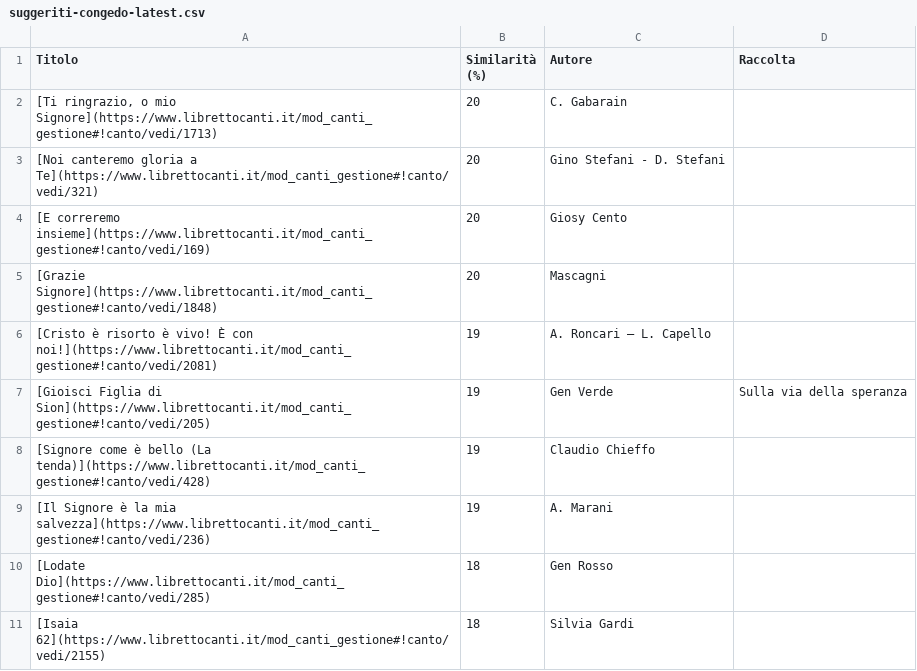
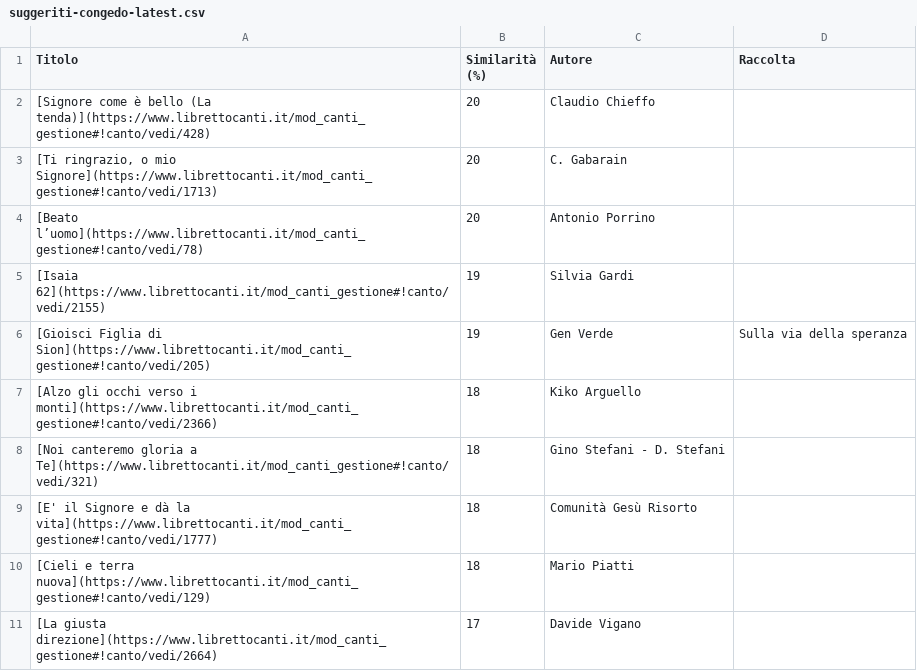
Before and after one commit to dennisangemi/hildegard, a CSV file: data/suggeriti-congedo-latest.csv, drawn as a sheet.

```diff
--- a/data/suggeriti-congedo-latest.csv
+++ b/data/suggeriti-congedo-latest.csv
@@ -1,11 +1,11 @@
 Titolo,Similarità (%),Autore,Raccolta
+[Signore come è bello (La tenda)](https://www.librettocanti.it/mod_canti_gestione#!canto/vedi/428),20,Claudio Chieffo,
 "[Ti ringrazio, o mio Signore](https://www.librettocanti.it/mod_canti_gestione#!canto/vedi/1713)",20,C. Gabarain,
-[Noi canteremo gloria a Te](https://www.librettocanti.it/mod_canti_gestione#!canto/vedi/321),20,Gino Stefani - D. Stefani,
-[E correremo insieme](https://www.librettocanti.it/mod_canti_gestione#!canto/vedi/169),20,Giosy Cento,
-[Grazie Signore](https://www.librettocanti.it/mod_canti_gestione#!canto/vedi/1848),20,Mascagni,
-[Cristo è risorto è vivo!  È con noi!](https://www.librettocanti.it/mod_canti_gestione#!canto/vedi/2081),19,A. Roncari – L. Capello,
+[Beato l’uomo](https://www.librettocanti.it/mod_canti_gestione#!canto/vedi/78),20,Antonio Porrino,
+[Isaia 62](https://www.librettocanti.it/mod_canti_gestione#!canto/vedi/2155),19,Silvia Gardi,
 [Gioisci Figlia di Sion](https://www.librettocanti.it/mod_canti_gestione#!canto/vedi/205),19,Gen Verde,Sulla via della speranza
-[Signore come è bello (La tenda)](https://www.librettocanti.it/mod_canti_gestione#!canto/vedi/428),19,Claudio Chieffo,
-[Il Signore è la mia salvezza](https://www.librettocanti.it/mod_canti_gestione#!canto/vedi/236),19,A. Marani,
-[Lodate Dio](https://www.librettocanti.it/mod_canti_gestione#!canto/vedi/285),18,Gen Rosso,
-[Isaia 62](https://www.librettocanti.it/mod_canti_gestione#!canto/vedi/2155),18,Silvia Gardi,
+[Alzo gli occhi verso i monti](https://www.librettocanti.it/mod_canti_gestione#!canto/vedi/2366),18,Kiko Arguello,
+[Noi canteremo gloria a Te](https://www.librettocanti.it/mod_canti_gestione#!canto/vedi/321),18,Gino Stefani - D. Stefani,
+[E' il Signore e dà la vita](https://www.librettocanti.it/mod_canti_gestione#!canto/vedi/1777),18,Comunità Gesù Risorto,
+[Cieli e terra nuova](https://www.librettocanti.it/mod_canti_gestione#!canto/vedi/129),18,Mario Piatti,
+[La giusta direzione](https://www.librettocanti.it/mod_canti_gestione#!canto/vedi/2664),17,Davide Vigano,
```
Also changed, not shown: data/suggerimenti-latest.csv, data/suggeriti-comunione-latest.csv, 18 other files.
